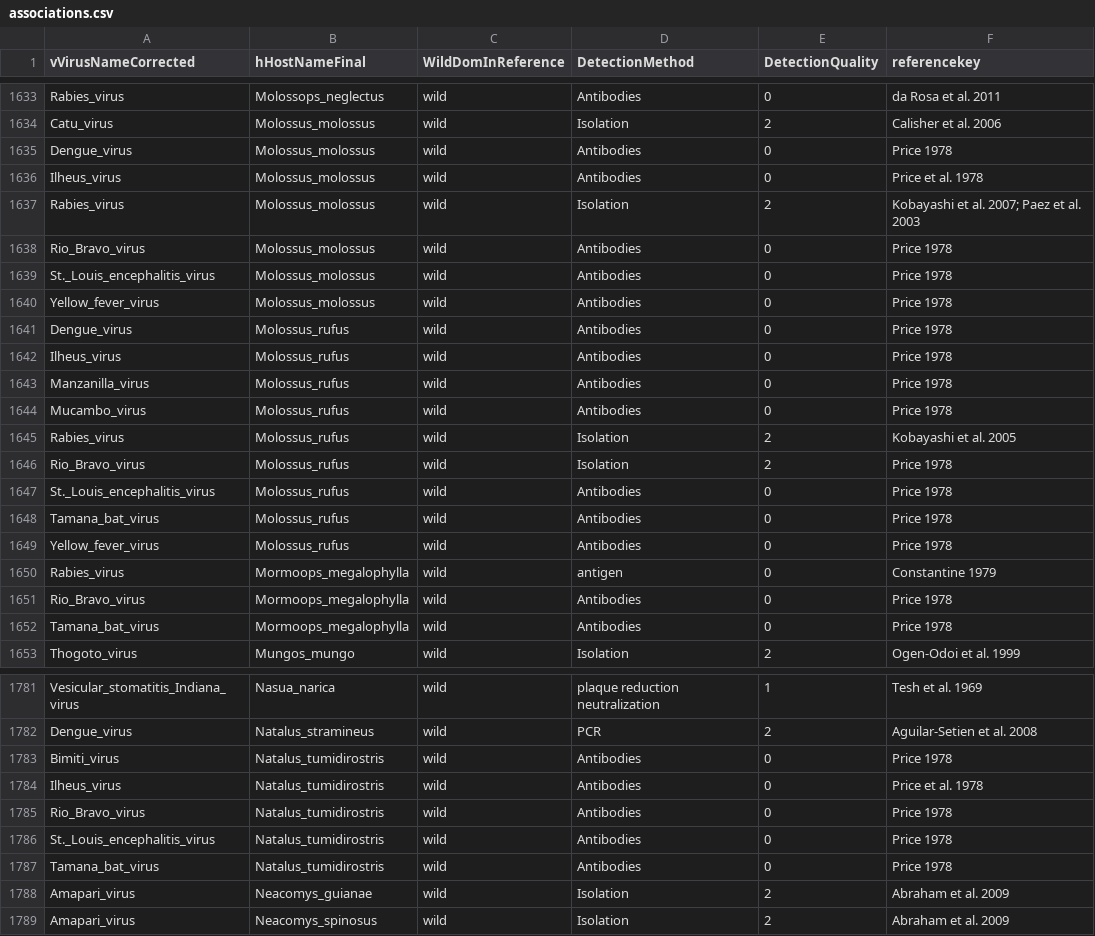
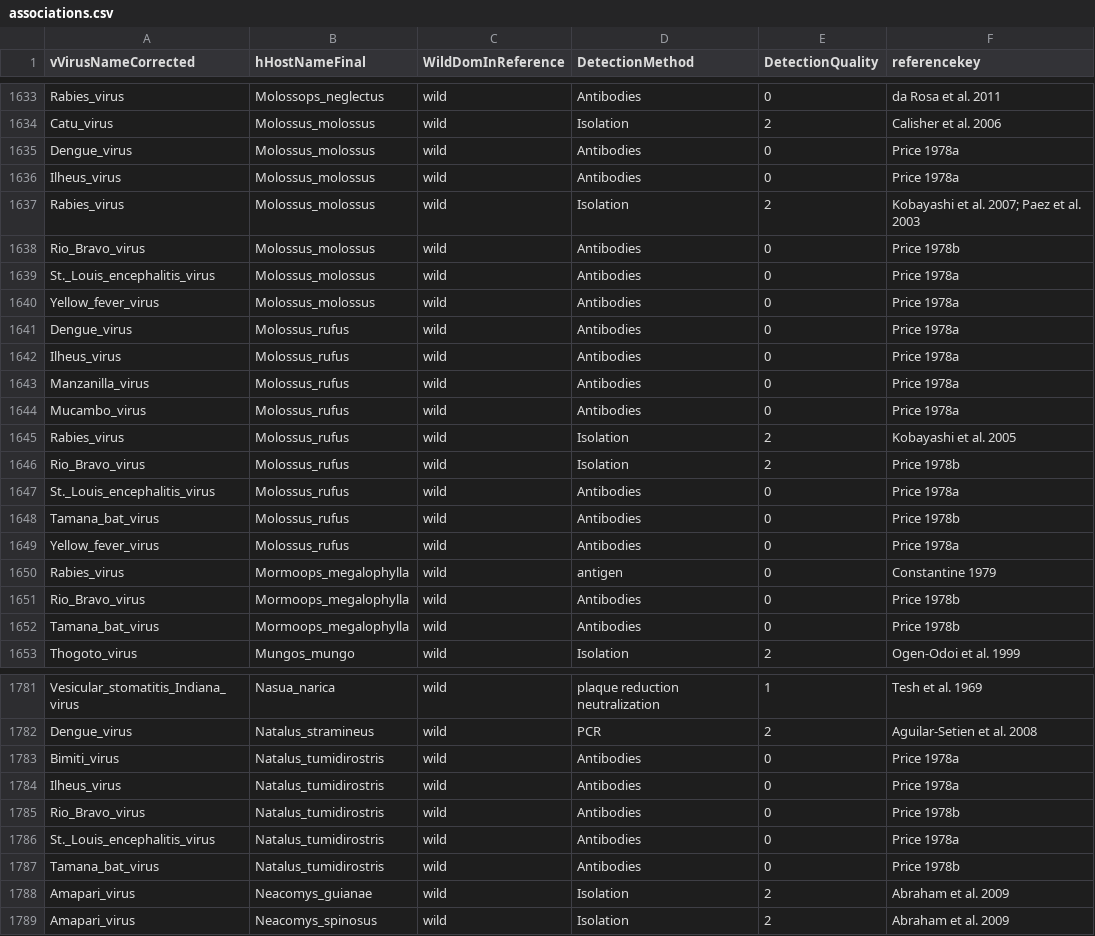
Before and after one commit to ecohealthalliance/HP3, a CSV file: data/associations.csv, drawn as a sheet; only a part is shown, gaps mark what is left out; the diff covers the shown part only.

Commit message:
Clarify Price 1978ab

```diff
--- a/data/associations.csv
+++ b/data/associations.csv
@@ -1634,20 +1634,20 @@ Rabies_virus,Molossops_neglectus,wild,Antibodies,0,da Rosa et al. 2011
 Catu_virus,Molossus_molossus,wild,Isolation,2,Calisher et al. 2006
-Dengue_virus,Molossus_molossus,wild,Antibodies,0,Price 1978
-Ilheus_virus,Molossus_molossus,wild,Antibodies,0,Price et al. 1978
+Dengue_virus,Molossus_molossus,wild,Antibodies,0,Price 1978a
+Ilheus_virus,Molossus_molossus,wild,Antibodies,0,Price 1978a
 Rabies_virus,Molossus_molossus,wild,Isolation,2,Kobayashi et al. 2007; Paez et al. 2003
-Rio_Bravo_virus,Molossus_molossus,wild,Antibodies,0,Price 1978
-St._Louis_encephalitis_virus,Molossus_molossus,wild,Antibodies,0,Price 1978
-Yellow_fever_virus,Molossus_molossus,wild,Antibodies,0,Price 1978
-Dengue_virus,Molossus_rufus,wild,Antibodies,0,Price 1978
-Ilheus_virus,Molossus_rufus,wild,Antibodies,0,Price 1978
-Manzanilla_virus,Molossus_rufus,wild,Antibodies,0,Price 1978
-Mucambo_virus,Molossus_rufus,wild,Antibodies,0,Price 1978
+Rio_Bravo_virus,Molossus_molossus,wild,Antibodies,0,Price 1978b
+St._Louis_encephalitis_virus,Molossus_molossus,wild,Antibodies,0,Price 1978a
+Yellow_fever_virus,Molossus_molossus,wild,Antibodies,0,Price 1978a
+Dengue_virus,Molossus_rufus,wild,Antibodies,0,Price 1978a
+Ilheus_virus,Molossus_rufus,wild,Antibodies,0,Price 1978a
+Manzanilla_virus,Molossus_rufus,wild,Antibodies,0,Price 1978a
+Mucambo_virus,Molossus_rufus,wild,Antibodies,0,Price 1978a
 Rabies_virus,Molossus_rufus,wild,Isolation,2,Kobayashi et al. 2005
-Rio_Bravo_virus,Molossus_rufus,wild,Isolation,2,Price 1978
-St._Louis_encephalitis_virus,Molossus_rufus,wild,Antibodies,0,Price 1978
-Tamana_bat_virus,Molossus_rufus,wild,Antibodies,0,Price 1978
-Yellow_fever_virus,Molossus_rufus,wild,Antibodies,0,Price 1978
+Rio_Bravo_virus,Molossus_rufus,wild,Isolation,2,Price 1978b
+St._Louis_encephalitis_virus,Molossus_rufus,wild,Antibodies,0,Price 1978a
+Tamana_bat_virus,Molossus_rufus,wild,Antibodies,0,Price 1978b
+Yellow_fever_virus,Molossus_rufus,wild,Antibodies,0,Price 1978a
 Rabies_virus,Mormoops_megalophylla,wild,antigen,0,Constantine 1979
-Rio_Bravo_virus,Mormoops_megalophylla,wild,Antibodies,0,Price 1978
-Tamana_bat_virus,Mormoops_megalophylla,wild,Antibodies,0,Price 1978
+Rio_Bravo_virus,Mormoops_megalophylla,wild,Antibodies,0,Price 1978b
+Tamana_bat_virus,Mormoops_megalophylla,wild,Antibodies,0,Price 1978b
 Thogoto_virus,Mungos_mungo,wild,Isolation,2,Ogen-Odoi et al. 1999
@@ -1782,7 +1782,7 @@ Vesicular_stomatitis_Indiana_virus,Nasua_narica,wild,plaque reduction neutraliza
 Dengue_virus,Natalus_stramineus,wild,PCR,2,Aguilar-Setien et al. 2008
-Bimiti_virus,Natalus_tumidirostris,wild,Antibodies,0,Price 1978
-Ilheus_virus,Natalus_tumidirostris,wild,Antibodies,0,Price et al. 1978
-Rio_Bravo_virus,Natalus_tumidirostris,wild,Antibodies,0,Price 1978
-St._Louis_encephalitis_virus,Natalus_tumidirostris,wild,Antibodies,0,Price 1978
-Tamana_bat_virus,Natalus_tumidirostris,wild,Antibodies,0,Price 1978
+Bimiti_virus,Natalus_tumidirostris,wild,Antibodies,0,Price 1978a
+Ilheus_virus,Natalus_tumidirostris,wild,Antibodies,0,Price 1978a
+Rio_Bravo_virus,Natalus_tumidirostris,wild,Antibodies,0,Price 1978b
+St._Louis_encephalitis_virus,Natalus_tumidirostris,wild,Antibodies,0,Price 1978a
+Tamana_bat_virus,Natalus_tumidirostris,wild,Antibodies,0,Price 1978b
 Amapari_virus,Neacomys_guianae,wild,Isolation,2,Abraham et al. 2009
```
Also changed, not shown: 72 edited cells elsewhere in this file.
